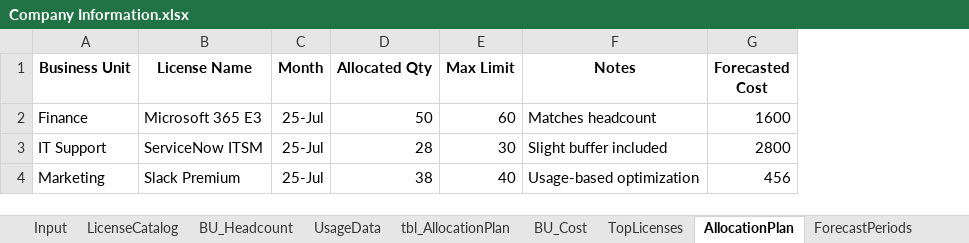
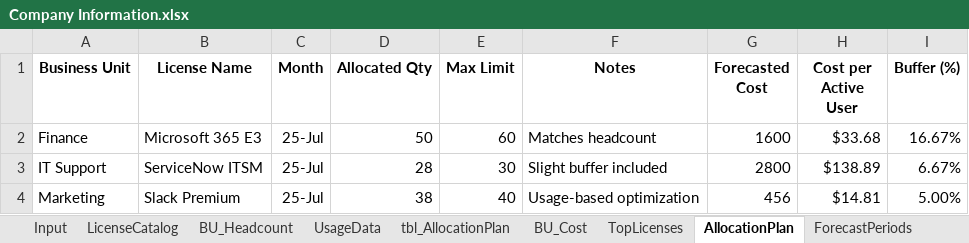
Before and after one commit to Kofijoo/Excel-Based-Forecasting-Dashboard, an Excel workbook: Company Information.xlsx, sheet AllocationPlan, drawn as a sheet; values as stored, in another font and other column widths than the file's, no borders; conditional formats not drawn; the diff names each change by its address in the sheet, - before the commit and + after, or states it on an @@ line.

```diff
--- a/Company Information.xlsx (sheet AllocationPlan)
+++ b/Company Information.xlsx (sheet AllocationPlan)
+column H (Cost per Active User), rows 2-4: $33.68 | $138.89 | $14.81
+column I (Buffer (%)), rows 2-4: 16.67% | 6.67% | 5.00%
```
Also changed, not shown: sheet UsageData, sheet Input, other sheet tabs, charts or pictures, 1 other file.
